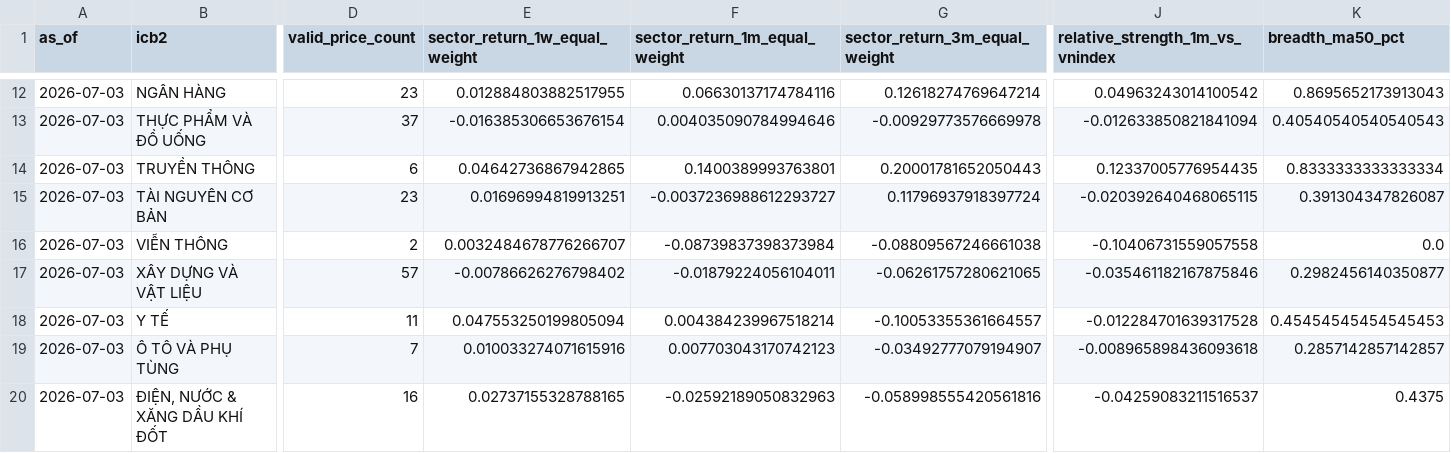
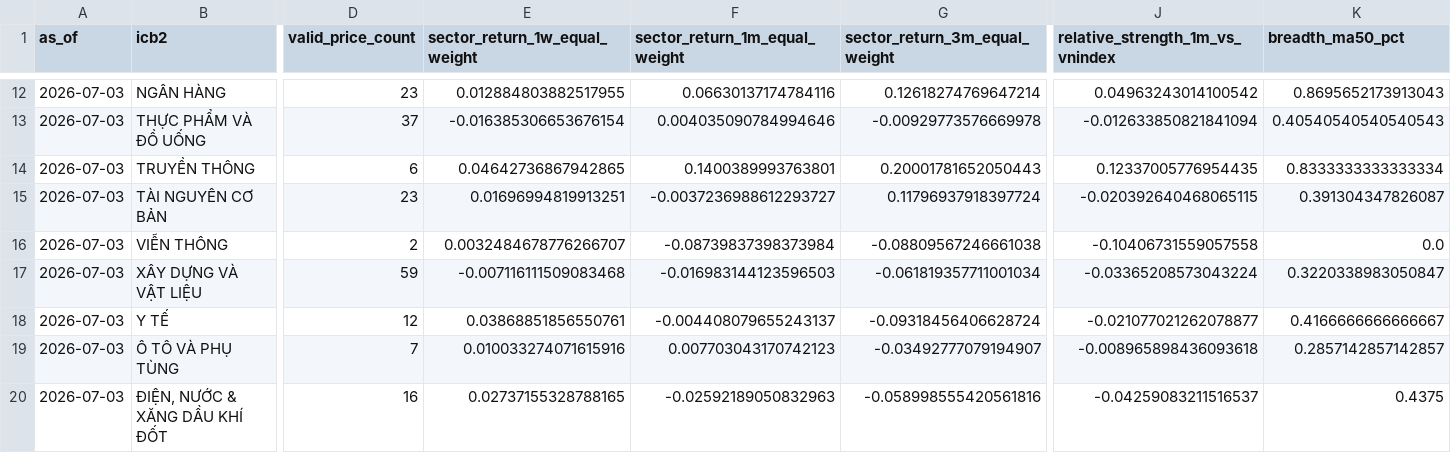
Before and after one commit to quan-sys/m-y-n-, a CSV file: reports/2026-07-05/sector_indicators_tier1.csv, drawn as a sheet; only a part is shown, gaps mark what is left out; the diff covers the shown part only; the diff names each change by its address in the sheet, - before the commit and + after, or states it on an @@ line.

```diff
--- a/reports/2026-07-05/sector_indicators_tier1.csv
+++ b/reports/2026-07-05/sector_indicators_tier1.csv
-D17 (valid_price_count): 57
+D17 (valid_price_count): 59
-E17 (sector_return_1w_equal_weight): -0.00786626276798402
+E17 (sector_return_1w_equal_weight): -0.007116111509083468
-F17 (sector_return_1m_equal_weight): -0.01879224056104011
+F17 (sector_return_1m_equal_weight): -0.016983144123596503
-G17 (sector_return_3m_equal_weight): -0.06261757280621065
+G17 (sector_return_3m_equal_weight): -0.061819357711001034
-J17 (relative_strength_1m_vs_vnindex): -0.035461182167875846
+J17 (relative_strength_1m_vs_vnindex): -0.03365208573043224
-K17 (breadth_ma50_pct): 0.2982456140350877
+K17 (breadth_ma50_pct): 0.3220338983050847
-D18 (valid_price_count): 11
+D18 (valid_price_count): 12
-E18 (sector_return_1w_equal_weight): 0.047553250199805094
+E18 (sector_return_1w_equal_weight): 0.03868851856550761
-F18 (sector_return_1m_equal_weight): 0.004384239967518214
+F18 (sector_return_1m_equal_weight): -0.004408079655243137
-G18 (sector_return_3m_equal_weight): -0.10053355361664557
+G18 (sector_return_3m_equal_weight): -0.09318456406628724
-J18 (relative_strength_1m_vs_vnindex): -0.012284701639317528
+J18 (relative_strength_1m_vs_vnindex): -0.021077021262078877
-K18 (breadth_ma50_pct): 0.45454545454545453
+K18 (breadth_ma50_pct): 0.4166666666666667
```
Also changed, not shown: 43 edited cells elsewhere in this file, reports/2026-07-05/data_quality.csv, reports/2026-07-05/sector_summary.csv, 11 other files.
